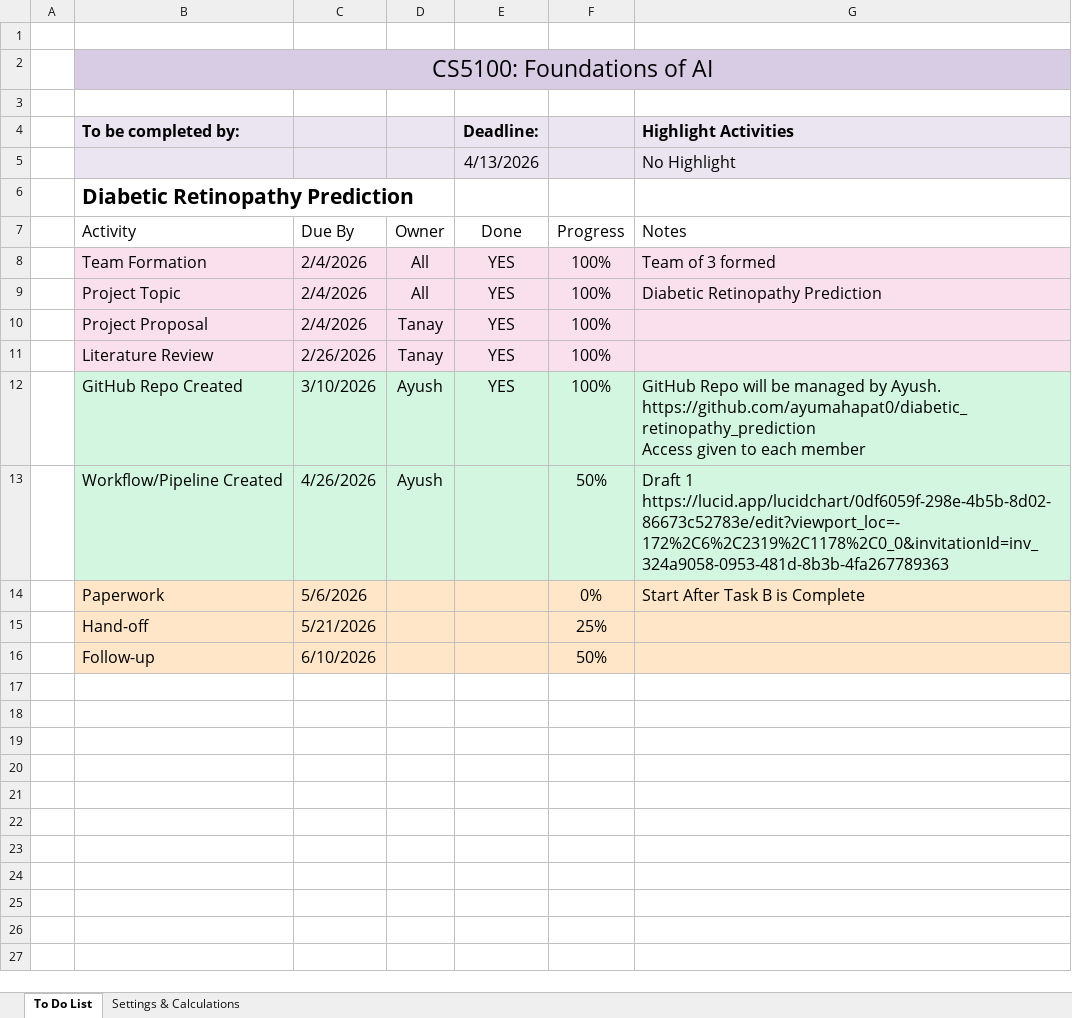
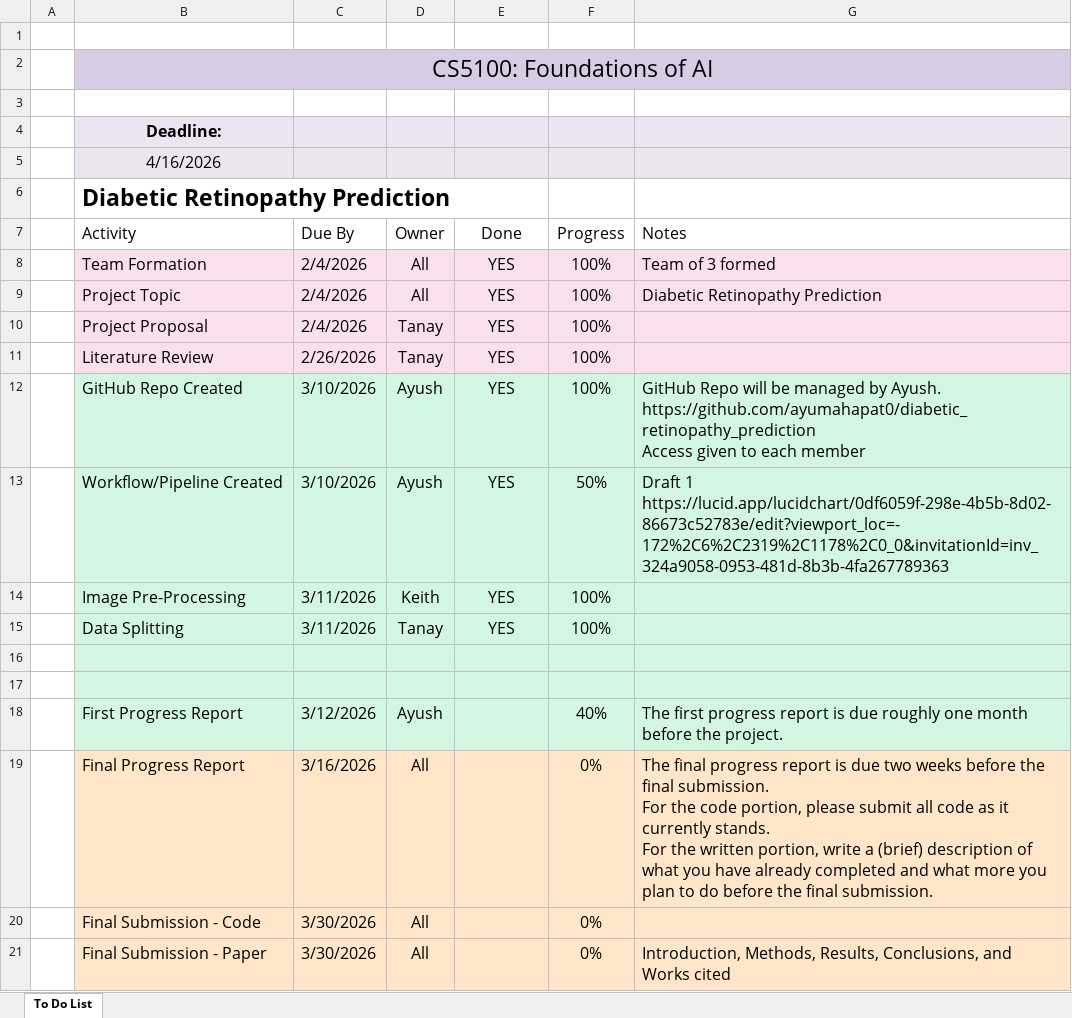
Before and after one commit to ayumahapat0/diabetic_retinopathy_prediction, an Excel workbook: FAI Project Tracker.xlsx, sheet To Do List, drawn as a sheet; values as stored, in another font and other column widths than the file's, no borders; conditional formats and table styles not drawn; removed rows and columns are numbered as before the commit, all else as after; ↵ is a line break in a cell; the diff names each change by its address in the sheet, - before the commit and + after, or states it on an @@ line.

Commit message:
Track Excel Sheet updated

```diff
--- a/FAI Project Tracker.xlsx (sheet To Do List)
+++ b/FAI Project Tracker.xlsx (sheet To Do List)
-sheet tab: Settings & Calculations
-row 4:  | To be completed by: |  |  | Deadline: |  | Highlight Activities
-row 5:  |  |  |  | 4/13/2026 |  | No Highlight
+row 4:  | Deadline:
+row 5:  | 4/16/2026
@@ B6 text size: larger @@
-C13 (Due By): 4/26/2026
+C13 (Due By): 3/10/2026
-E13 (Done): (empty)
+E13 (Done): YES
-row 14:  | Paperwork | 5/6/2026 |  |  | 0% | Start After Task B is Complete
+row 14:  | Image Pre-Processing | 3/11/2026 | Keith | YES | 100%
+row 15:  | Data Splitting | 3/11/2026 | Tanay | YES | 100%
-row 16:  | Hand-off | 5/21/2026 |  |  | 25%
+row 16: (empty)
-B16:G17 fill: #FFE6C8
+B16:G17 fill: #D2F6DF
-row 17:  | Follow-up | 6/10/2026 |  |  | 50%
+row 17: (empty)
+row 18:  | First Progress Report | 3/12/2026 | Ayush |  | 40% | The first progress report is due roughly one month before the project.
+row 19:  | Final Progress Report | 3/16/2026 | All |  | 0% | The final progress report is due two weeks before the final submission. ↵ For the code portion, please submit all code as it currently stands. ↵ For the written portion, write a (brief) description of what you have already completed and what more you plan to do before the final submission.
+row 20:  | Final Submission - Code | 3/30/2026 | All |  | 0%
+row 21:  | Final Submission - Paper | 3/30/2026 | All |  | 0% | Introduction, Methods, Results, Conclusions, and Works cited
```
Also changed, not shown: 1 other file.
